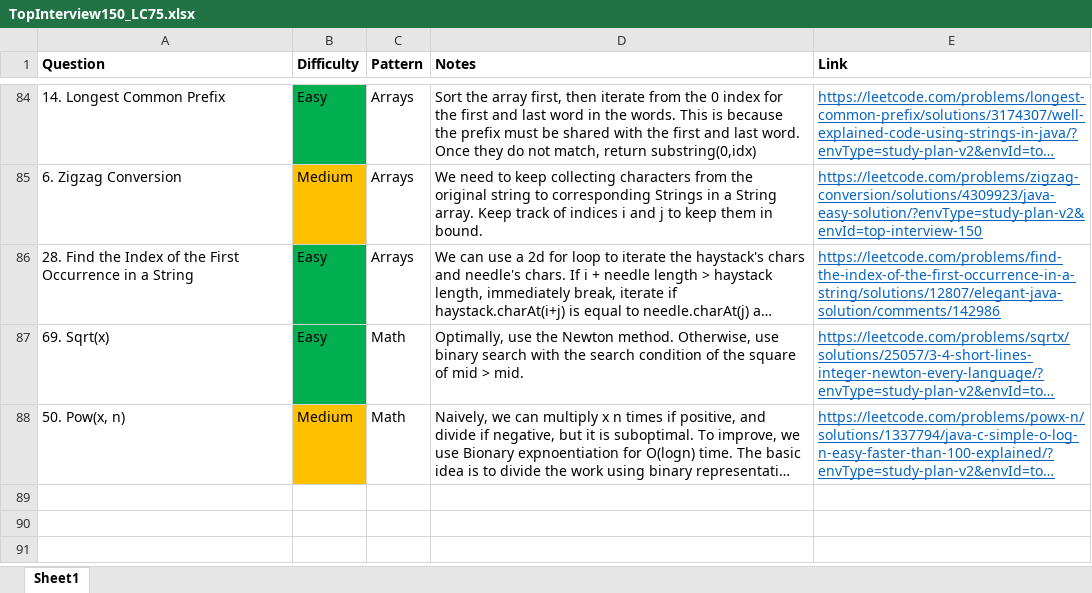
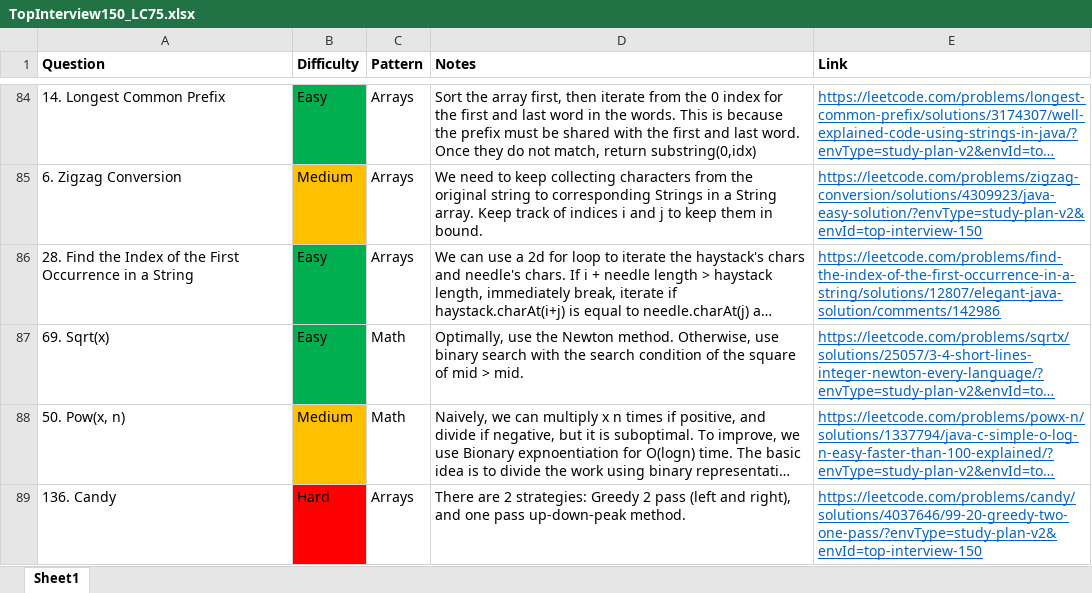
Before and after one commit to park-jsdev/library, an Excel workbook: java/TopInterview150_LC75.xlsx, sheet Sheet1, drawn as a sheet; only a part is shown, gaps mark what is left out; long unchanged cells end in …; values as stored, in another font and other column widths than the file's, no borders; the diff names each change by its address in the sheet, - before the commit and + after, or states it on an @@ line.

Commit message:
dsa arrays

```diff
--- a/java/TopInterview150_LC75.xlsx (sheet Sheet1)
+++ b/java/TopInterview150_LC75.xlsx (sheet Sheet1)
+row 89: 136. Candy | Hard | Arrays | There are 2 strategies: Greedy 2 pass (left and right), and one pass up-down-peak method. | https://leetcode.com/problems/candy/solutions/4037646/99-20-greedy-two-one-pass/?envType=study-plan-v2&envId=top-interview-150
```
Also changed, not shown: 1 other file.
